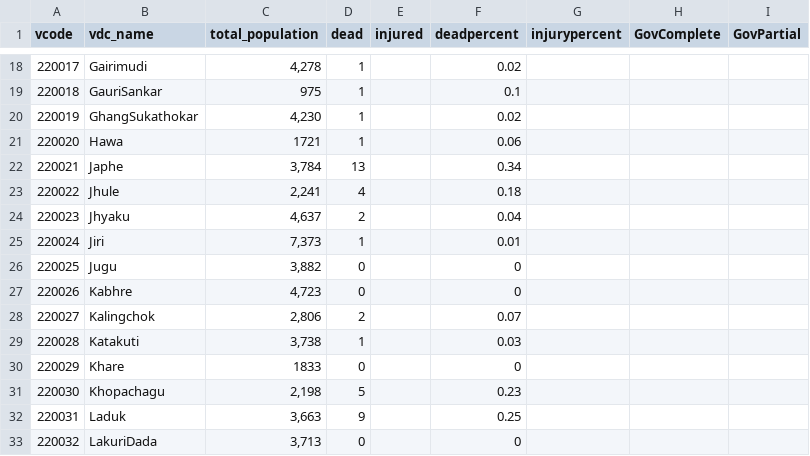
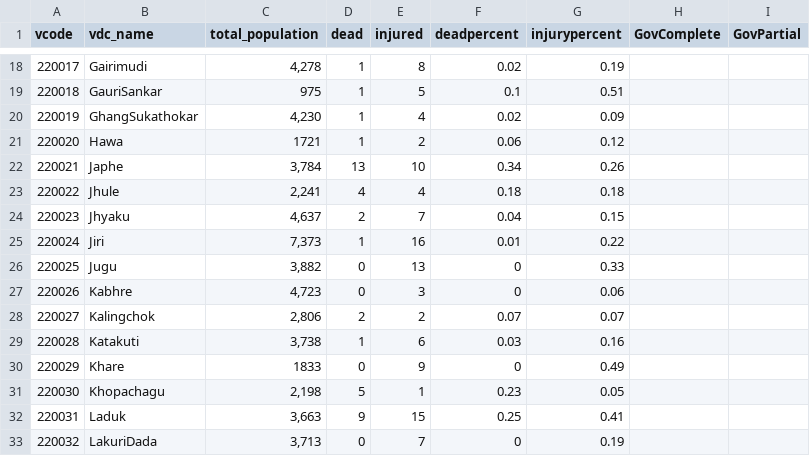
Before and after one commit to KathmanduLivingLabs/dolakha-casualty-map, a CSV file: data/data.csv, drawn as a sheet; only a part is shown, gaps mark what is left out; the diff covers the shown part only.

```diff
--- a/data/data.csv
+++ b/data/data.csv
@@ -18,16 +18,16 @@ vcode,vdc_name,total_population,dead,injured,deadpercent,injurypercent,GovComple
-220017,Gairimudi,"4,278",1,,0.02,,,
-220018,GauriSankar,975,1,,0.1,,,
-220019,GhangSukathokar,"4,230",1,,0.02,,,
-220020,Hawa,1721,1,,0.06,,,
-220021,Japhe,"3,784",13,,0.34,,,
-220022,Jhule,"2,241",4,,0.18,,,
-220023,Jhyaku,"4,637",2,,0.04,,,
-220024,Jiri,"7,373",1,,0.01,,,
-220025,Jugu,"3,882",0,,0,,,
-220026,Kabhre,"4,723",0,,0,,,
-220027,Kalingchok,"2,806",2,,0.07,,,
-220028,Katakuti,"3,738",1,,0.03,,,
-220029,Khare,1833,0,,0,,,
-220030,Khopachagu,"2,198",5,,0.23,,,
-220031,Laduk,"3,663",9,,0.25,,,
-220032,LakuriDada,"3,713",0,,0,,,
+220017,Gairimudi,"4,278",1,8,0.02,0.19,,
+220018,GauriSankar,975,1,5,0.1,0.51,,
+220019,GhangSukathokar,"4,230",1,4,0.02,0.09,,
+220020,Hawa,1721,1,2,0.06,0.12,,
+220021,Japhe,"3,784",13,10,0.34,0.26,,
+220022,Jhule,"2,241",4,4,0.18,0.18,,
+220023,Jhyaku,"4,637",2,7,0.04,0.15,,
+220024,Jiri,"7,373",1,16,0.01,0.22,,
+220025,Jugu,"3,882",0,13,0,0.33,,
+220026,Kabhre,"4,723",0,3,0,0.06,,
+220027,Kalingchok,"2,806",2,2,0.07,0.07,,
+220028,Katakuti,"3,738",1,6,0.03,0.16,,
+220029,Khare,1833,0,9,0,0.49,,
+220030,Khopachagu,"2,198",5,1,0.23,0.05,,
+220031,Laduk,"3,663",9,15,0.25,0.41,,
+220032,LakuriDada,"3,713",0,7,0,0.19,,
```
Also changed, not shown: 72 edited cells elsewhere in this file, 4 other files.
